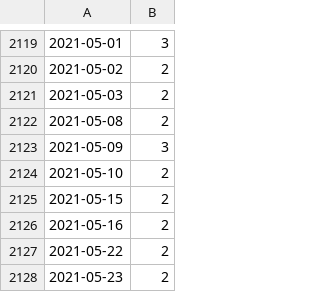
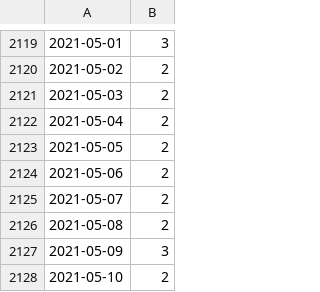
Before and after one commit to febalist/calendar, a CSV file: src/data.csv, drawn as a sheet; only a part is shown, gaps mark what is left out; the shorter side is filled out with more unchanged rows.

```diff
--- a/src/data.csv
+++ b/src/data.csv
@@ -2121,2 +2121,6 @@
 2021-05-03,2
+2021-05-04,2
+2021-05-05,2
+2021-05-06,2
+2021-05-07,2
 2021-05-08,2
```
Also changed, not shown: 3 other files.
